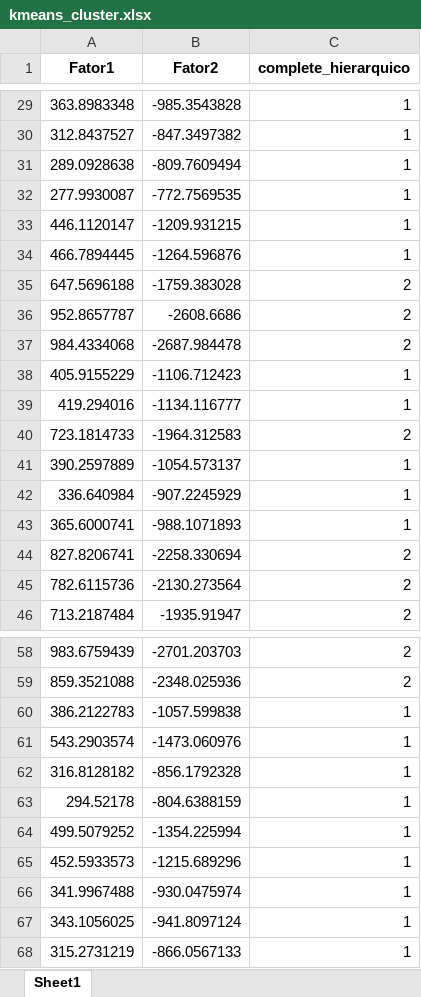
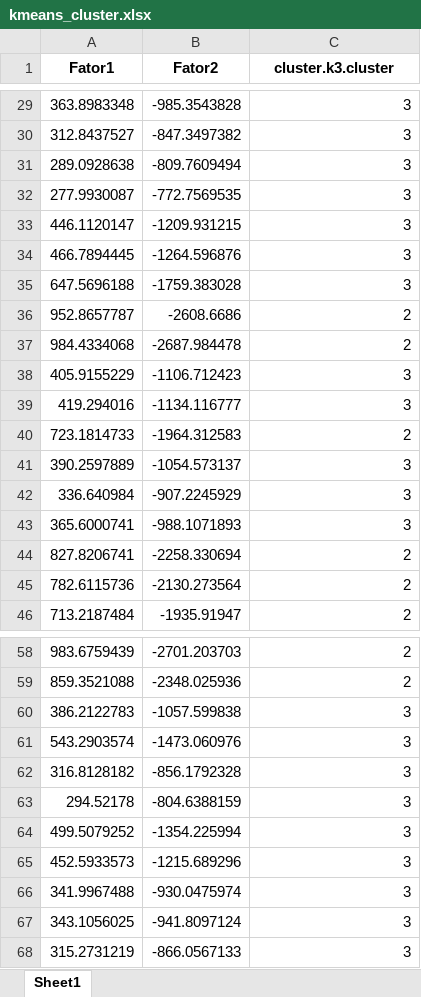
Before and after one commit to renatogcruz/tcc_usp, an Excel workbook: 2_cluster/_out/output/kmeans_cluster.xlsx, sheet Sheet1, drawn as a sheet; only a part is shown, gaps mark what is left out; values as stored, in another font and other column widths than the file's, no borders; the diff covers the shown part only; the diff names each change by its address in the sheet, - before the commit and + after, or states it on an @@ line.

Commit message:
modelos de cluster

```diff
--- a/2_cluster/_out/output/kmeans_cluster.xlsx (sheet Sheet1)
+++ b/2_cluster/_out/output/kmeans_cluster.xlsx (sheet Sheet1)
-C1: complete_hierarquico
+C1: cluster.k3.cluster
-C29:C34 (cluster.k3.cluster): 1
+C29:C34 (cluster.k3.cluster): 3
-C35 (cluster.k3.cluster): 2
+C35 (cluster.k3.cluster): 3
-C38:C39 (cluster.k3.cluster): 1
+C38:C39 (cluster.k3.cluster): 3
-C41:C43 (cluster.k3.cluster): 1
+C41:C43 (cluster.k3.cluster): 3
-C60:C68 (cluster.k3.cluster): 1
+C60:C68 (cluster.k3.cluster): 3
```
Also changed, not shown: 28 edited cells elsewhere in this sheet, 2_cluster/_out/output/ward_cluster.xlsx, 32 other files.
